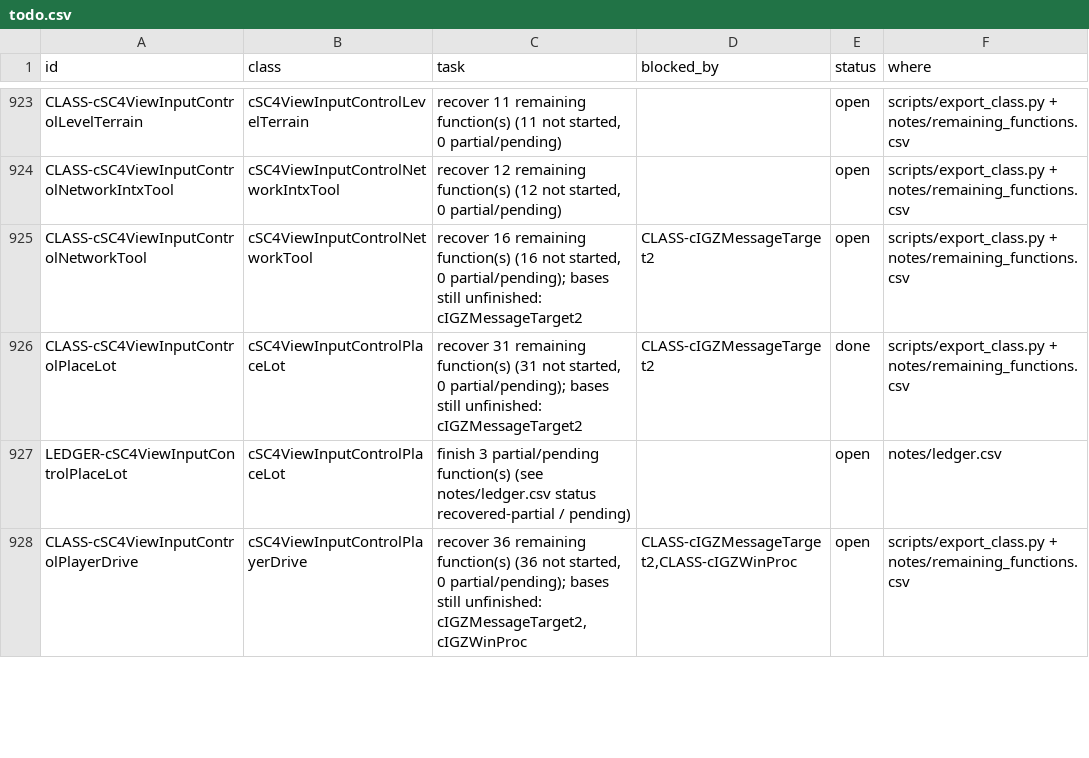
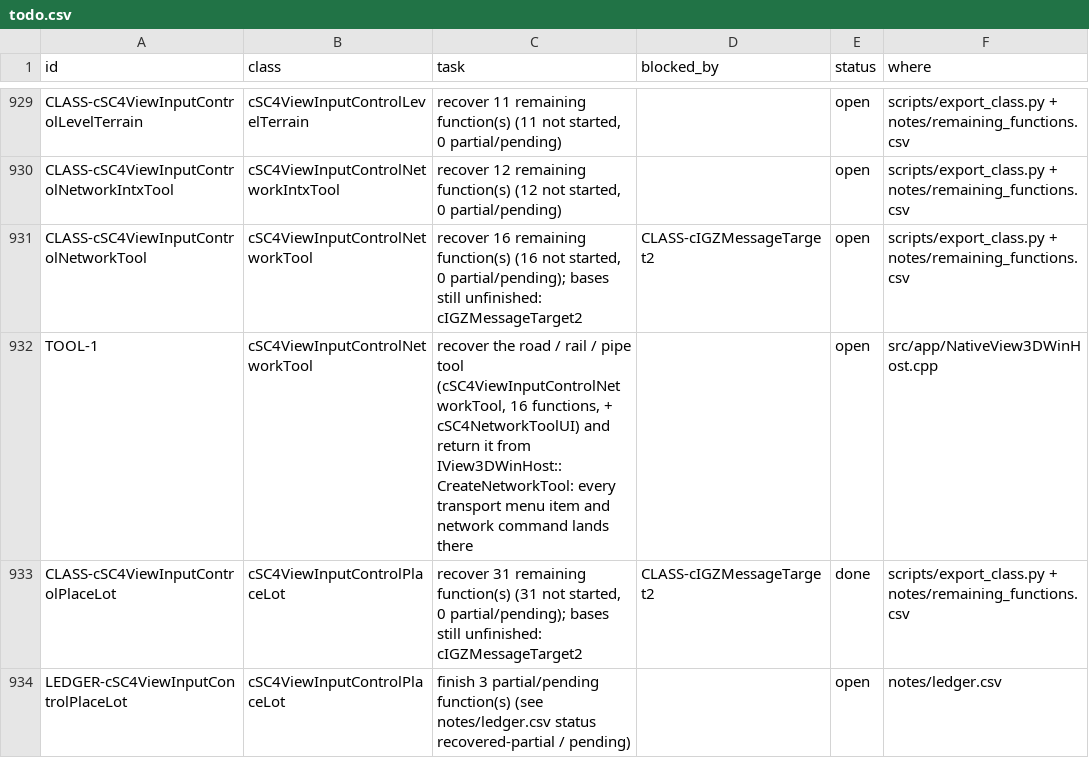
Before and after one commit to CadenKalez/DeSCAi4, a CSV file: notes/todo.csv, drawn as a sheet; only a part is shown, gaps mark what is left out; the shorter side is filled out with more unchanged rows; the diff covers the shown part only; the diff names each change by its address in the sheet, - before the commit and + after, or states it on an @@ line.

```diff
--- a/notes/todo.csv
+++ b/notes/todo.csv
+row 932: TOOL-1 | cSC4ViewInputControlNetworkTool | recover the road / rail / pipe tool (cSC4ViewInputControlNetworkTool, 16 functions, + cSC4NetworkToolUI) and return it from IView3DWinHost::CreateNetworkTool: every transport menu item and network command lands there |  | open | src/app/NativeView3DWinHost.cpp
```
Also changed, not shown: 7 added rows elsewhere in this file, 11 other files.
